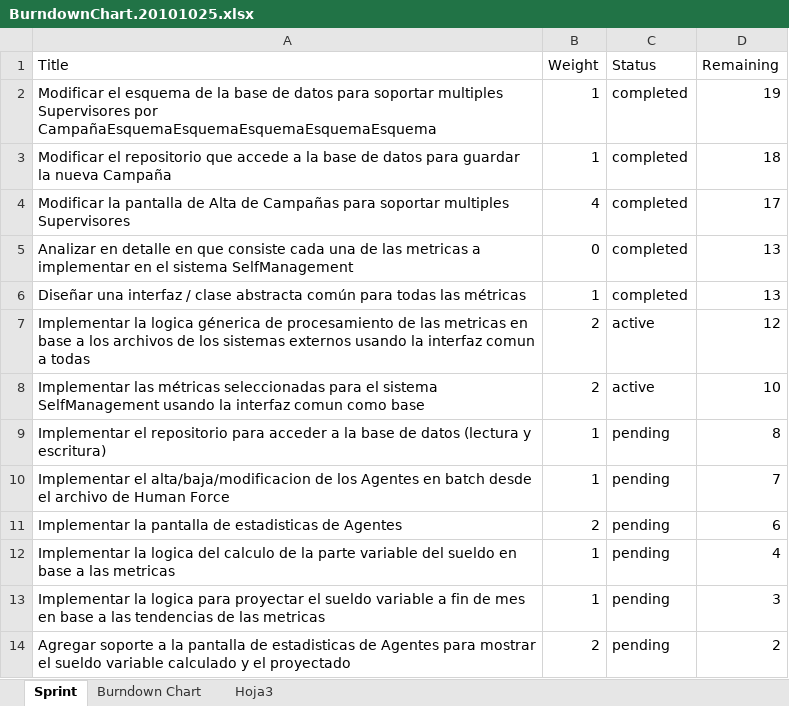
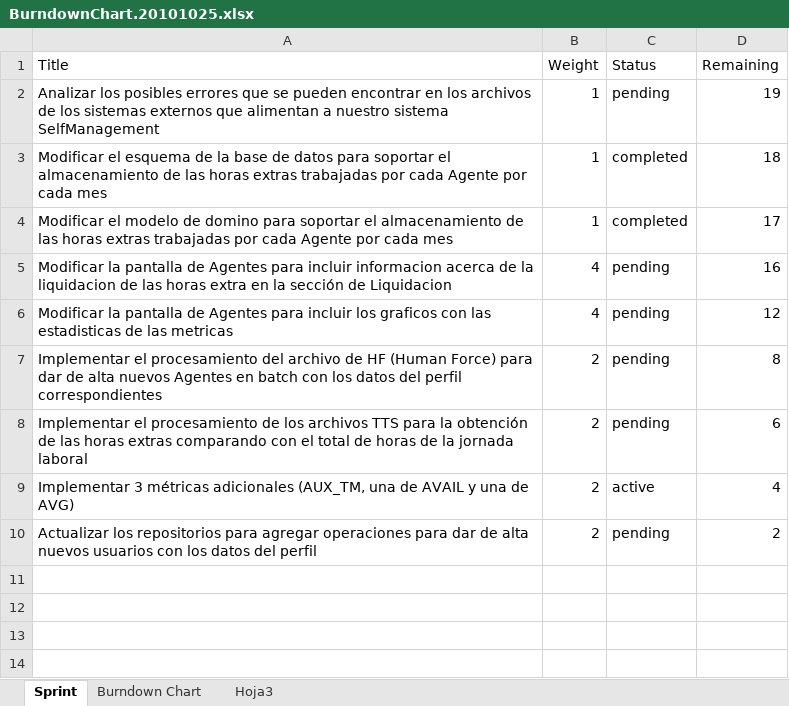
Before and after one commit to ingevy/taller-desarrollo-proyectos-ii-2do-2010, an Excel workbook: meetings/helpers/BurndownChart.20101025.xlsx, sheet Sprint, drawn as a sheet; values as stored, in another font and other column widths than the file's, no borders; table styles not drawn; removed rows and columns are numbered as before the commit, all else as after; the diff names each change by its address in the sheet, - before the commit and + after, or states it on an @@ line.

Commit message:
#Burndown chart para el reporte de avance del 01/11/2010

```diff
--- a/meetings/helpers/BurndownChart.20101025.xlsx (sheet Sprint)
+++ b/meetings/helpers/BurndownChart.20101025.xlsx (sheet Sprint)
-A2 (Title): Modificar el esquema de la base de datos para soportar multiples Supervisores por CampañaEsquemaEsquemaEsquemaEsquemaEsquema
+A2 (Title): Analizar los posibles errores que se pueden encontrar en los archivos de los sistemas externos que alimentan a nuestro sistema SelfManagement
-C2 (Status): completed
+C2 (Status): pending
-A3 (Title): Modificar el repositorio que accede a la base de datos para guardar la nueva Campaña
+A3 (Title): Modificar el esquema de la base de datos para soportar el almacenamiento de las horas extras trabajadas por cada Agente por cada mes
-A4 (Title): Modificar la pantalla de Alta de Campañas para soportar multiples Supervisores
+A4 (Title): Modificar el modelo de domino para soportar el almacenamiento de las horas extras trabajadas por cada Agente por cada mes
-B4 (Weight): 4
+B4 (Weight): 1
-row 5: Analizar en detalle en que consiste cada una de las metricas a implementar en el sistema SelfManagement | 0 | completed | 13
-row 6: Diseñar una interfaz / clase abstracta común para todas las métricas | 1 | completed | 13
-row 7: Implementar la logica génerica de procesamiento de las metricas en base a los archivos de los sistemas externos usando la interfaz comun a todas | 2 | active | 12
-row 8: Implementar las métricas seleccionadas para el sistema SelfManagement usando la interfaz comun como base | 2 | active | 10
+row 5: Modificar la pantalla de Agentes para incluir informacion acerca de la liquidacion de las horas extra en la sección de Liquidacion | 4 | pending | 16
+row 6: Modificar la pantalla de Agentes para incluir los graficos con las estadisticas de las metricas | 4 | pending | 12
-A7 (Title): Implementar el repositorio para acceder a la base de datos (lectura y escritura)
+A7 (Title): Implementar el procesamiento del archivo de HF (Human Force) para dar de alta nuevos Agentes en batch con los datos del perfil correspondientes
-B7 (Weight): 1
+B7 (Weight): 2
-row 10: Implementar el alta/baja/modificacion de los Agentes en batch desde el archivo de Human Force | 1 | pending | 7
-A8 (Title): Implementar la pantalla de estadisticas de Agentes
+A8 (Title): Implementar el procesamiento de los archivos TTS para la obtención de las horas extras comparando con el total de horas de la jornada laboral
-row 12: Implementar la logica del calculo de la parte variable del sueldo en base a las metricas | 1 | pending | 4
-row 13: Implementar la logica para proyectar el sueldo variable a fin de mes en base a las tendencias de las metricas | 1 | pending | 3
+row 9: Implementar 3 métricas adicionales (AUX_TM, una de AVAIL y una de AVG) | 2 | active | 4
-A10 (Title): Agregar soporte a la pantalla de estadisticas de Agentes para mostrar el sueldo variable calculado y el proyectado
+A10 (Title): Actualizar los repositorios para agregar operaciones para dar de alta nuevos usuarios con los datos del perfil
```
Also changed, not shown: formulas that keep their value, charts or pictures, meetings/helpers/BurndownChart.20101018.xlsx, 1 other file.
